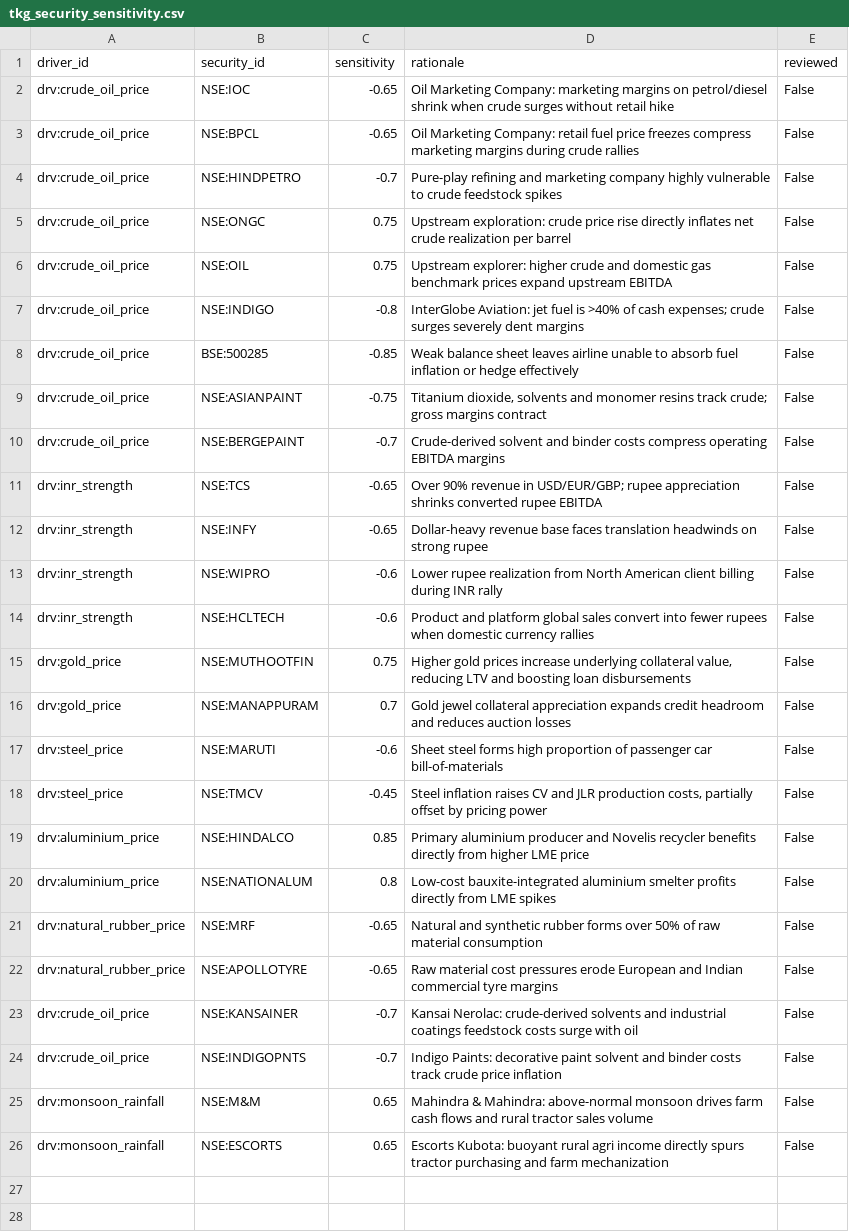
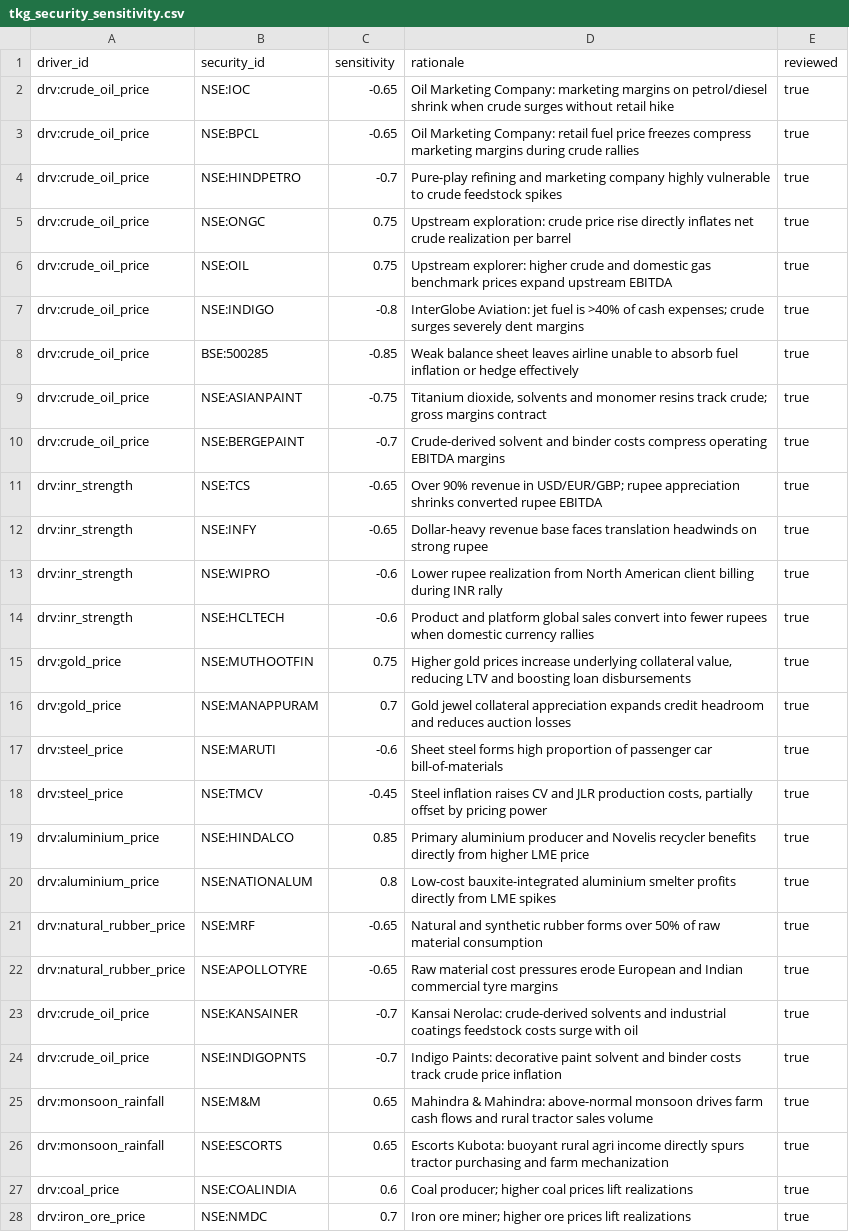
Before and after one commit to Akash-100805/finsight-ai, a CSV file: shared/data/tkg_security_sensitivity.csv, drawn as a sheet; only a part is shown; the diff covers the shown part only; the diff names each change by its address in the sheet, - before the commit and + after, or states it on an @@ line.

```diff
--- a/shared/data/tkg_security_sensitivity.csv
+++ b/shared/data/tkg_security_sensitivity.csv
-E2:E26 (reviewed): False
+E2:E26 (reviewed): true
+row 27: drv:coal_price | NSE:COALINDIA | 0.6 | Coal producer; higher coal prices lift realizations | true
+row 28: drv:iron_ore_price | NSE:NMDC | 0.7 | Iron ore miner; higher ore prices lift realizations | true
```
Also changed, not shown: 4 added rows elsewhere in this file, shared/data/tkg_sector_links.csv, shared/data/tkg_sector_sensitivity.csv, 1 other file.
